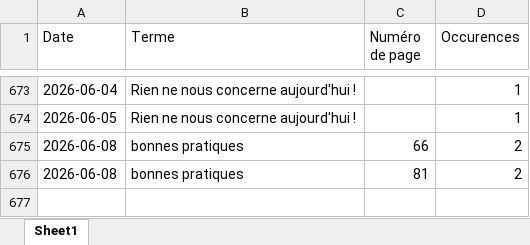
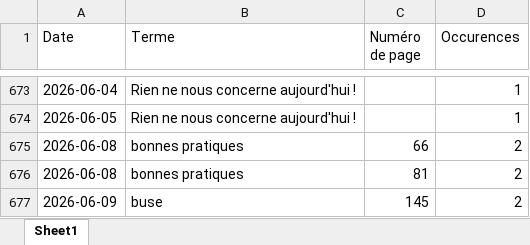
Before and after one commit to LlrdntCORDER/VeilleMoniteur, an Excel workbook: result/Data.xlsx, sheet Sheet1, drawn as a sheet; only a part is shown, gaps mark what is left out; values as stored, in another font and other column widths than the file's, no borders; the diff names each change by its address in the sheet, - before the commit and + after, or states it on an @@ line.

```diff
--- a/result/Data.xlsx (sheet Sheet1)
+++ b/result/Data.xlsx (sheet Sheet1)
+row 677: 2026-06-09 | buse | 145 | 2
```
Also changed, not shown: 6 other files.
